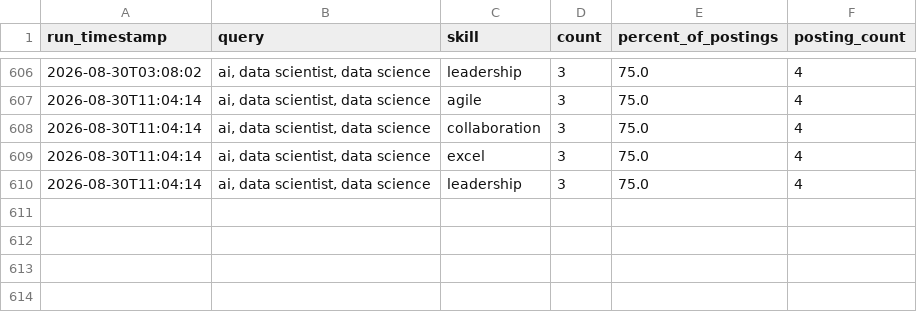
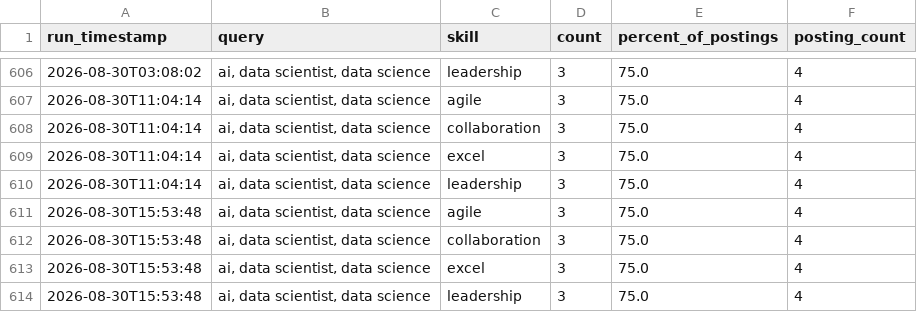
Before and after one commit to sankara226/CAREER-TRANSITION-JOB-SCRAPER, a CSV file: history/skill_demand_history.csv, drawn as a sheet; only a part is shown, gaps mark what is left out.

```diff
--- a/history/skill_demand_history.csv
+++ b/history/skill_demand_history.csv
@@ -610 +610,5 @@ run_timestamp,query,skill,count,percent_of_postings,posting_count
 2026-08-30T11:04:14,"ai, data scientist, data science",leadership,3,75.0,4
+2026-08-30T15:53:48,"ai, data scientist, data science",agile,3,75.0,4
+2026-08-30T15:53:48,"ai, data scientist, data science",collaboration,3,75.0,4
+2026-08-30T15:53:48,"ai, data scientist, data science",excel,3,75.0,4
+2026-08-30T15:53:48,"ai, data scientist, data science",leadership,3,75.0,4
```
Also changed, not shown: 2 other files.
